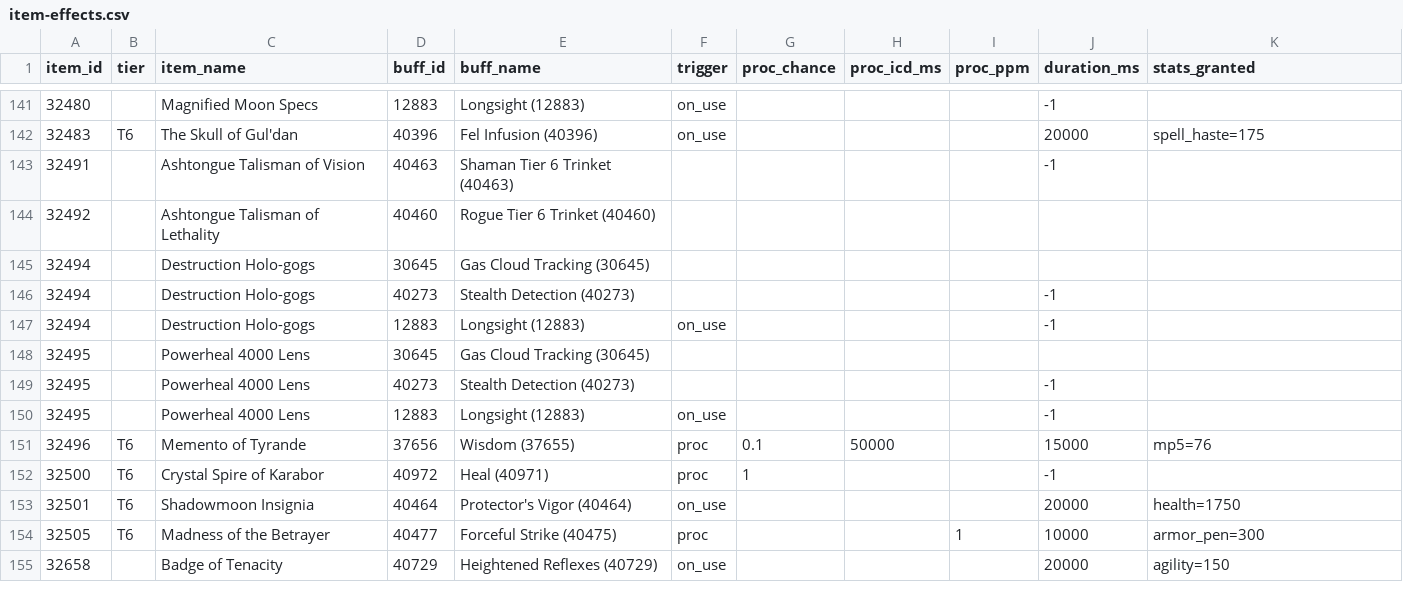
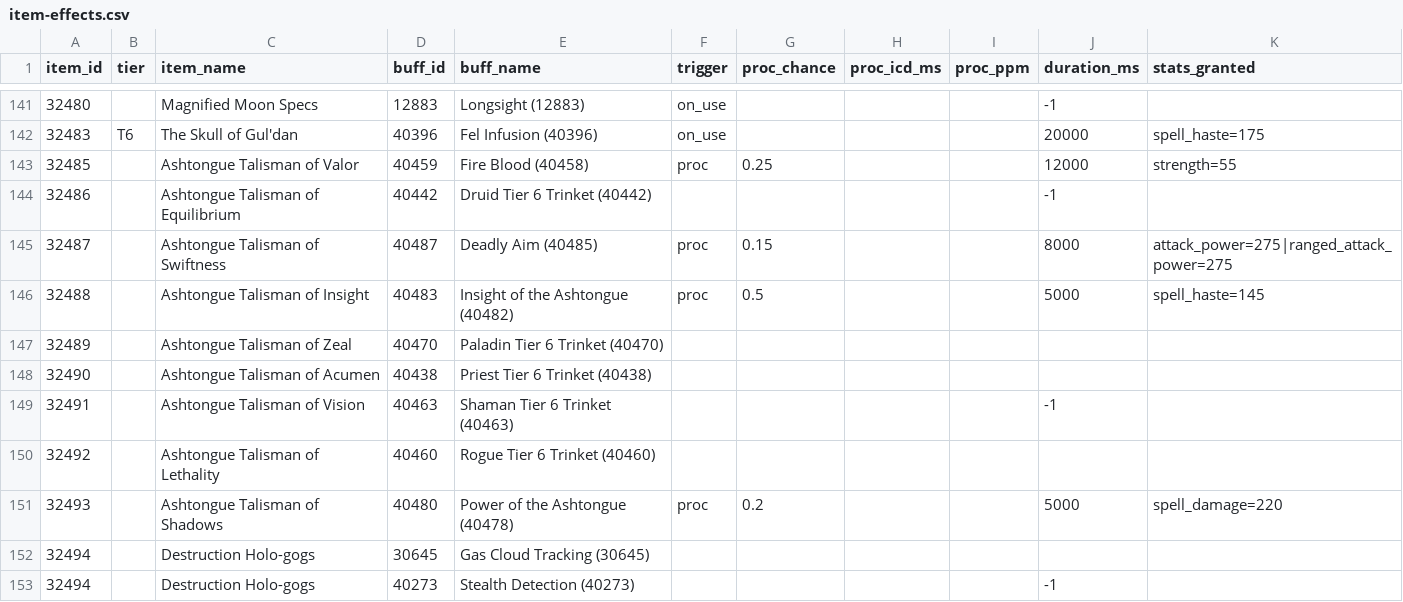
Before and after one commit to realtoxo/tbc-p3-loot-research, a CSV file: data/facts/item-effects.csv, drawn as a sheet; only a part is shown, gaps mark what is left out; the shorter side is filled out with more unchanged rows.

```diff
--- a/data/facts/item-effects.csv
+++ b/data/facts/item-effects.csv
@@ -142,4 +142,11 @@ item_id,tier,item_name,buff_id,buff_name,trigger,proc_chance,proc_icd_ms,proc_pp
 32483,T6,The Skull of Gul'dan,40396,Fel Infusion (40396),on_use,,,,20000,spell_haste=175
+32485,,Ashtongue Talisman of Valor,40459,Fire Blood (40458),proc,0.25,,,12000,strength=55
+32486,,Ashtongue Talisman of Equilibrium,40442,Druid Tier 6 Trinket (40442),,,,,-1,
+32487,,Ashtongue Talisman of Swiftness,40487,Deadly Aim (40485),proc,0.15,,,8000,attack_power=275|ranged_attack_power=275
+32488,,Ashtongue Talisman of Insight,40483,Insight of the Ashtongue (40482),proc,0.5,,,5000,spell_haste=145
+32489,,Ashtongue Talisman of Zeal,40470,Paladin Tier 6 Trinket (40470),,,,,,
+32490,,Ashtongue Talisman of Acumen,40438,Priest Tier 6 Trinket (40438),,,,,,
 32491,,Ashtongue Talisman of Vision,40463,Shaman Tier 6 Trinket (40463),,,,,-1,
 32492,,Ashtongue Talisman of Lethality,40460,Rogue Tier 6 Trinket (40460),,,,,,
+32493,,Ashtongue Talisman of Shadows,40480,Power of the Ashtongue (40478),proc,0.2,,,5000,spell_damage=220
 32494,,Destruction Holo-gogs,30645,Gas Cloud Tracking (30645),,,,,,
```
Also changed, not shown: data/facts/items.csv, 5 other files.
